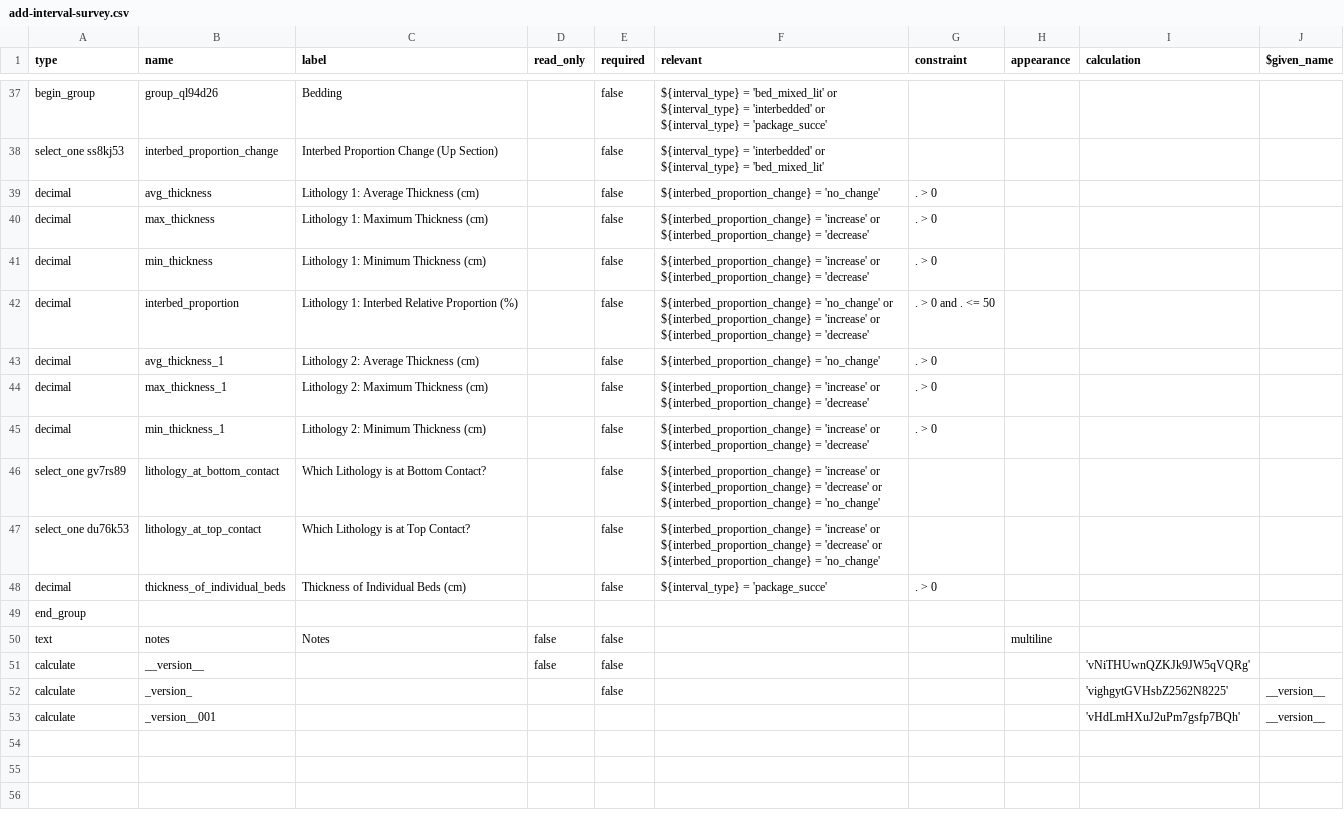
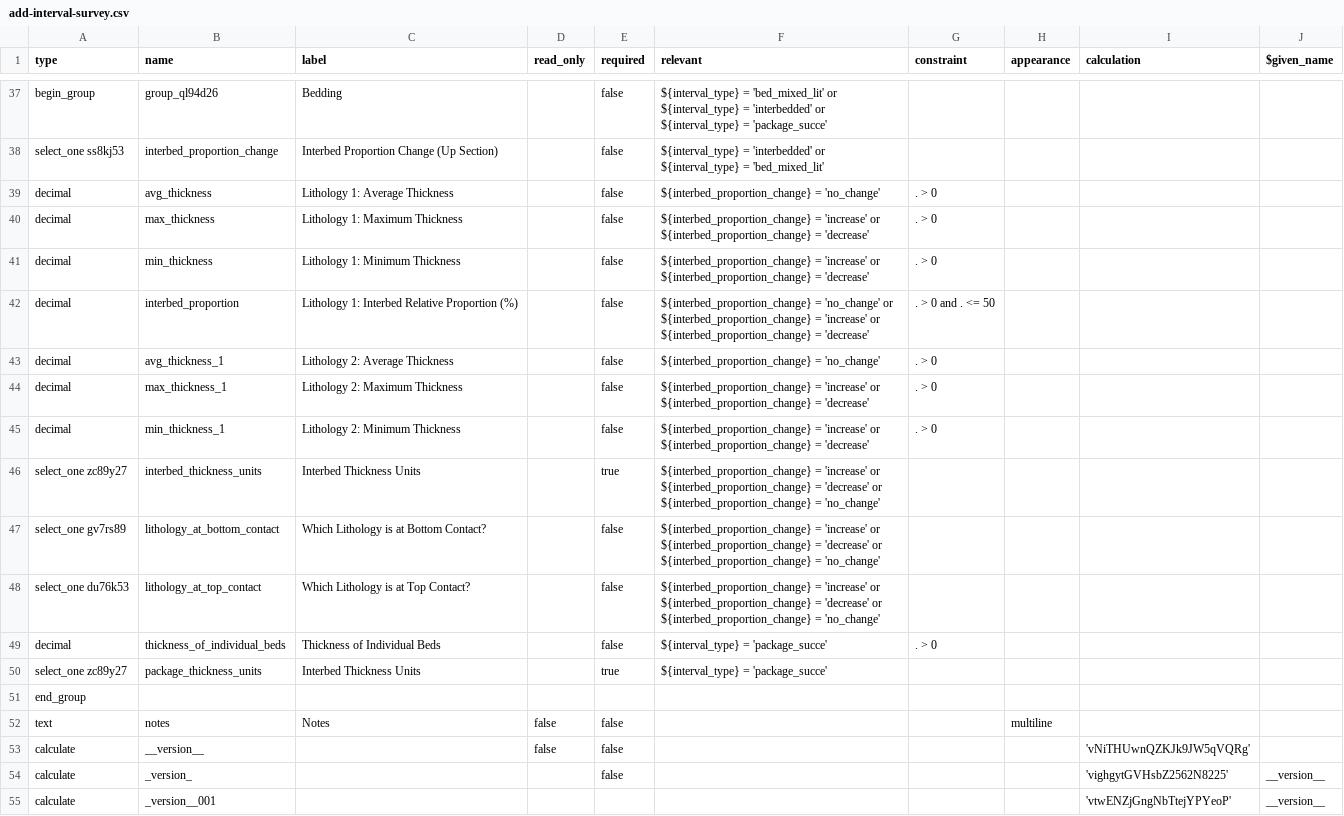
Before and after one commit to StraboSpot/strabo-mobile, a CSV file: www/app/data-models/sed/add-interval-survey.csv, drawn as a sheet; only a part is shown, gaps mark what is left out.

Commit message:
Sed: Added units fields to forms for interbeds and packages

```diff
--- a/www/app/data-models/sed/add-interval-survey.csv
+++ b/www/app/data-models/sed/add-interval-survey.csv
@@ -38,12 +38,14 @@ begin_group,group_ql94d26,Bedding,,false,${interval_type} = 'bed_mixed_lit' or $
 select_one ss8kj53,interbed_proportion_change,Interbed Proportion Change (Up Section),,false,${interval_type} = 'interbedded' or ${interval_type} = 'bed_mixed_lit',,,,
-decimal,avg_thickness,Lithology 1: Average Thickness (cm),,false,${interbed_proportion_change} = 'no_change',. > 0,,,
-decimal,max_thickness,Lithology 1: Maximum Thickness (cm),,false,${interbed_proportion_change} = 'increase' or ${interbed_proportion_change} = 'decrease',. > 0,,,
-decimal,min_thickness,Lithology 1: Minimum Thickness (cm),,false,${interbed_proportion_change} = 'increase' or ${interbed_proportion_change} = 'decrease',. > 0,,,
+decimal,avg_thickness,Lithology 1: Average Thickness,,false,${interbed_proportion_change} = 'no_change',. > 0,,,
+decimal,max_thickness,Lithology 1: Maximum Thickness,,false,${interbed_proportion_change} = 'increase' or ${interbed_proportion_change} = 'decrease',. > 0,,,
+decimal,min_thickness,Lithology 1: Minimum Thickness,,false,${interbed_proportion_change} = 'increase' or ${interbed_proportion_change} = 'decrease',. > 0,,,
 decimal,interbed_proportion,Lithology 1: Interbed Relative Proportion (%),,false,${interbed_proportion_change} = 'no_change' or ${interbed_proportion_change} = 'increase' or ${interbed_proportion_change} = 'decrease',. > 0 and . <= 50,,,
-decimal,avg_thickness_1,Lithology 2: Average Thickness (cm),,false,${interbed_proportion_change} = 'no_change',. > 0,,,
-decimal,max_thickness_1,Lithology 2: Maximum Thickness (cm),,false,${interbed_proportion_change} = 'increase' or ${interbed_proportion_change} = 'decrease',. > 0,,,
-decimal,min_thickness_1,Lithology 2: Minimum Thickness (cm),,false,${interbed_proportion_change} = 'increase' or ${interbed_proportion_change} = 'decrease',. > 0,,,
+decimal,avg_thickness_1,Lithology 2: Average Thickness,,false,${interbed_proportion_change} = 'no_change',. > 0,,,
+decimal,max_thickness_1,Lithology 2: Maximum Thickness,,false,${interbed_proportion_change} = 'increase' or ${interbed_proportion_change} = 'decrease',. > 0,,,
+decimal,min_thickness_1,Lithology 2: Minimum Thickness,,false,${interbed_proportion_change} = 'increase' or ${interbed_proportion_change} = 'decrease',. > 0,,,
+select_one zc89y27,interbed_thickness_units,Interbed Thickness Units,,true,${interbed_proportion_change} = 'increase' or ${interbed_proportion_change} = 'decrease' or ${interbed_proportion_change} = 'no_change',,,,
 select_one gv7rs89,lithology_at_bottom_contact,Which Lithology is at Bottom Contact?,,false,${interbed_proportion_change} = 'increase' or ${interbed_proportion_change} = 'decrease' or ${interbed_proportion_change} = 'no_change',,,,
 select_one du76k53,lithology_at_top_contact,Which Lithology is at Top Contact?,,false,${interbed_proportion_change} = 'increase' or ${interbed_proportion_change} = 'decrease' or ${interbed_proportion_change} = 'no_change',,,,
-decimal,thickness_of_individual_beds,Thickness of Individual Beds (cm),,false,${interval_type} = 'package_succe',. > 0,,,
+decimal,thickness_of_individual_beds,Thickness of Individual Beds,,false,${interval_type} = 'package_succe',. > 0,,,
+select_one zc89y27,package_thickness_units,Interbed Thickness Units,,true,${interval_type} = 'package_succe',,,,
 end_group,,,,,,,,,
@@ -52,2 +54,2 @@ calculate,__version__,,false,false,,,,'vNiTHUwnQZKJk9JW5qVQRg',
 calculate,_version_,,,false,,,,'vighgytGVHsbZ2562N8225',__version__
-calculate,_version__001,,,,,,,'vHdLmHXuJ2uPm7gsfp7BQh',__version__
+calculate,_version__001,,,,,,,'vtwENZjGngNbTtejYPYeoP',__version__
```
Also changed, not shown: www/app/data-models/sed/add-interval-choices.csv, www/app/data-models/sed/bedding-choices.csv, 3 other files.
